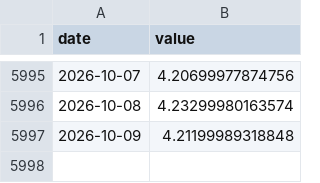
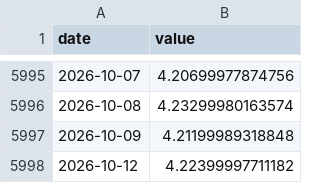
Before and after one commit to Aaron-Levitats/macro-desk-data, a CSV file: IL_10Y.csv, drawn as a sheet; only a part is shown, gaps mark what is left out.

```diff
--- a/IL_10Y.csv
+++ b/IL_10Y.csv
@@ -5997 +5997,2 @@ date,value
 2026-10-09,4.21199989318848
+2026-10-12,4.22399997711182
```
Also changed, not shown: IL_IMPLIED_PATH.csv, TELBOND60.csv, 19 other files.
